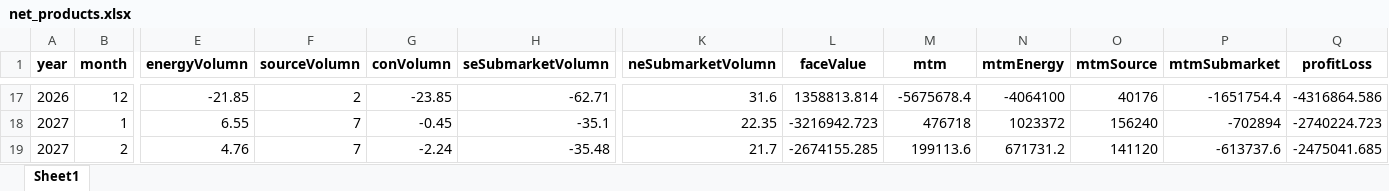
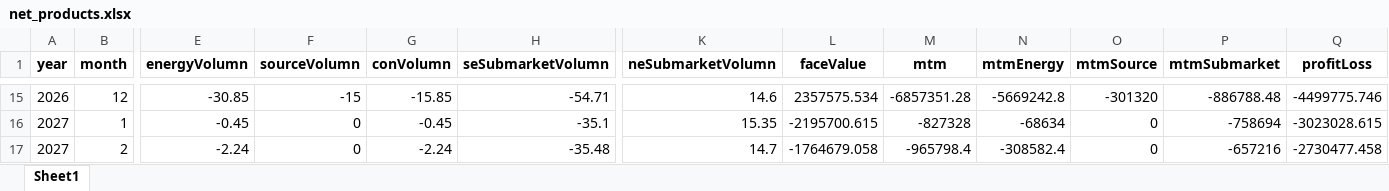
Before and after one commit to gabrielbarreto1519/volt-insight, an Excel workbook: public/data/net_products.xlsx, sheet Sheet1, drawn as a sheet; only a part is shown, gaps mark what is left out; values as stored, in another font and other column widths than the file's, no borders; addresses are those after the commit; the diff covers the shown part only; the diff names each change by its address in the sheet, - before the commit and + after, or states it on an @@ line.

```diff
--- a/public/data/net_products.xlsx (sheet Sheet1)
+++ b/public/data/net_products.xlsx (sheet Sheet1)
-E15 (energyVolumn): -21.85
+E15 (energyVolumn): -30.85
-F15 (sourceVolumn): 2
+F15 (sourceVolumn): -15
-G15 (conVolumn): -23.85
+G15 (conVolumn): -15.85
-H15 (seSubmarketVolumn): -62.71
+H15 (seSubmarketVolumn): -54.71
-K15 (neSubmarketVolumn): 31.6
+K15 (neSubmarketVolumn): 14.6
-L15 (faceValue): 1358813.814
+L15 (faceValue): 2357575.534
-M15 (mtm): -5675678.4
+M15 (mtm): -6857351.28
-N15 (mtmEnergy): -4064100
+N15 (mtmEnergy): -5669242.8
-O15 (mtmSource): 40176
+O15 (mtmSource): -301320
-P15 (mtmSubmarket): -1651754.4
+P15 (mtmSubmarket): -886788.48
-Q15 (profitLoss): -4316864.586
+Q15 (profitLoss): -4499775.746
-E16 (energyVolumn): 6.55
+E16 (energyVolumn): -0.45
-F16:F17 (sourceVolumn): 7
+F16:F17 (sourceVolumn): 0
-K16 (neSubmarketVolumn): 22.35
+K16 (neSubmarketVolumn): 15.35
-L16 (faceValue): -3216942.723
+L16 (faceValue): -2195700.615
-M16 (mtm): 476718
+M16 (mtm): -827328
-N16 (mtmEnergy): 1023372
+N16 (mtmEnergy): -68634
-O16 (mtmSource): 156240
+O16 (mtmSource): 0
-P16 (mtmSubmarket): -702894
+P16 (mtmSubmarket): -758694
-Q16 (profitLoss): -2740224.723
+Q16 (profitLoss): -3023028.615
-E17 (energyVolumn): 4.76
+E17 (energyVolumn): -2.24
-K17 (neSubmarketVolumn): 21.7
+K17 (neSubmarketVolumn): 14.7
-L17 (faceValue): -2674155.285
+L17 (faceValue): -1764679.058
-M17 (mtm): 199113.6
+M17 (mtm): -965798.4
-N17 (mtmEnergy): 671731.2
+N17 (mtmEnergy): -308582.4
-O17 (mtmSource): 141120
+O17 (mtmSource): 0
-P17 (mtmSubmarket): -613737.6
+P17 (mtmSubmarket): -657216
-Q17 (profitLoss): -2475041.685
+Q17 (profitLoss): -2730477.458
```
Also changed, not shown: 2 added rows, 4 removed rows and 321 edited cells elsewhere in this sheet, public/data/Pmix.xlsx, public/data/downside_risk_-_month.xlsx, 8 other files.
